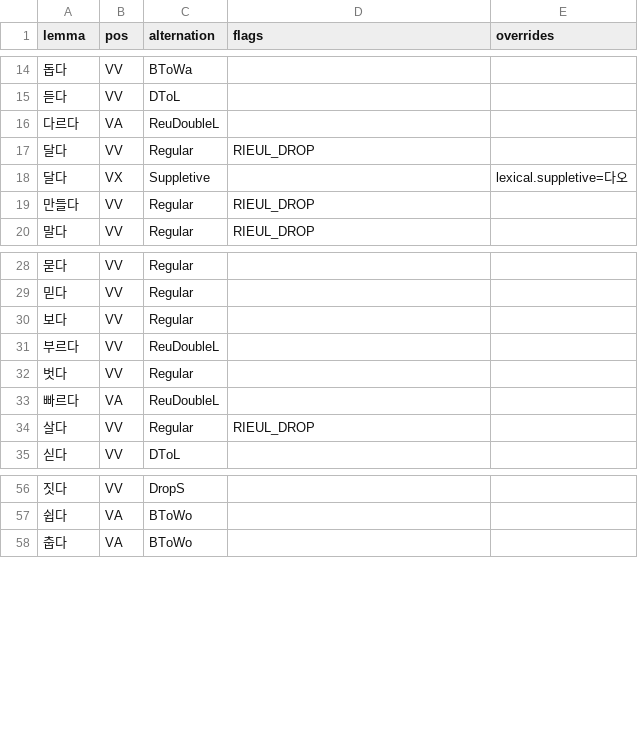
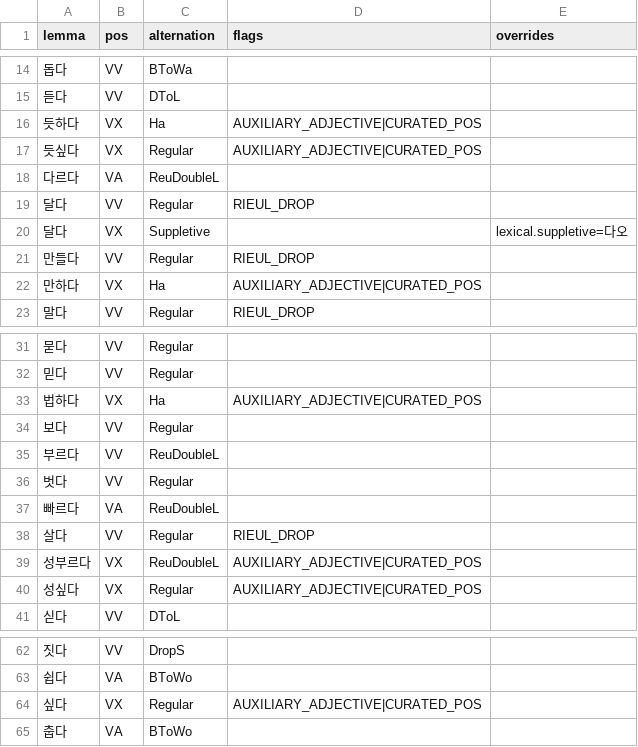
Before and after one commit to SeokminHong/kfind, a TSV file: data/lexicon/predicates.tsv, drawn as a sheet; only a part is shown, gaps mark what is left out.

```diff
--- a/data/lexicon/predicates.tsv
+++ b/data/lexicon/predicates.tsv
@@ -15,2 +15,4 @@ lemma	pos	alternation	flags	overrides
 듣다	VV	DToL		
+듯하다	VX	Ha	AUXILIARY_ADJECTIVE|CURATED_POS	
+듯싶다	VX	Regular	AUXILIARY_ADJECTIVE|CURATED_POS	
 다르다	VA	ReuDoubleL		
@@ -19,2 +21,3 @@ lemma	pos	alternation	flags	overrides
 만들다	VV	Regular	RIEUL_DROP	
+만하다	VX	Ha	AUXILIARY_ADJECTIVE|CURATED_POS	
 말다	VV	Regular	RIEUL_DROP	
@@ -29,2 +32,3 @@ lemma	pos	alternation	flags	overrides
 믿다	VV	Regular		
+법하다	VX	Ha	AUXILIARY_ADJECTIVE|CURATED_POS	
 보다	VV	Regular		
@@ -34,2 +38,4 @@ lemma	pos	alternation	flags	overrides
 살다	VV	Regular	RIEUL_DROP	
+성부르다	VX	ReuDoubleL	AUXILIARY_ADJECTIVE|CURATED_POS	
+성싶다	VX	Regular	AUXILIARY_ADJECTIVE|CURATED_POS	
 싣다	VV	DToL		
@@ -57,2 +63,3 @@ lemma	pos	alternation	flags	overrides
 쉽다	VA	BToWo		
+싶다	VX	Regular	AUXILIARY_ADJECTIVE|CURATED_POS	
 춥다	VA	BToWo		
```
Also changed, not shown: tools/morph-compare/raw-gsd-source-corpus-reviews.tsv, 9 other files.
